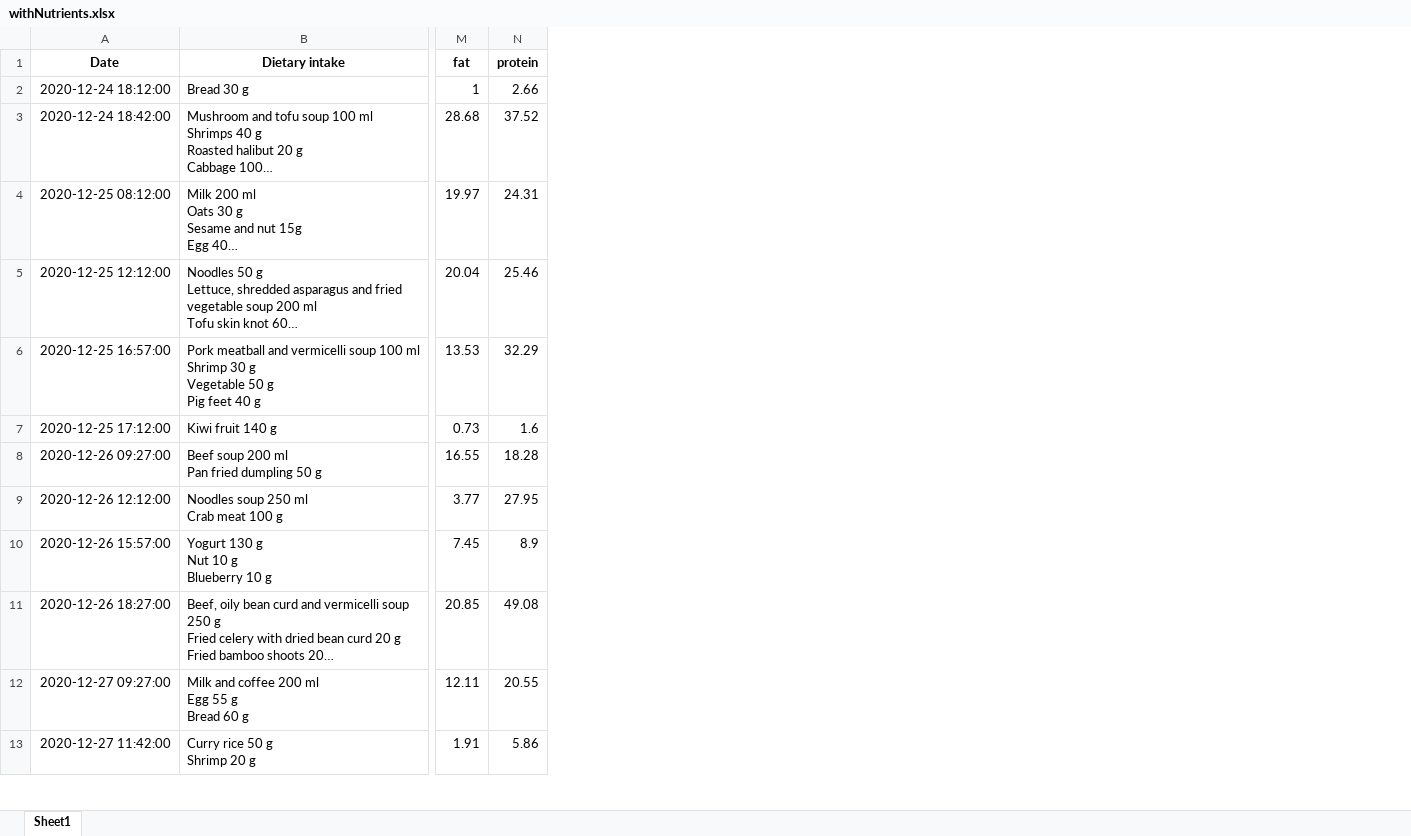
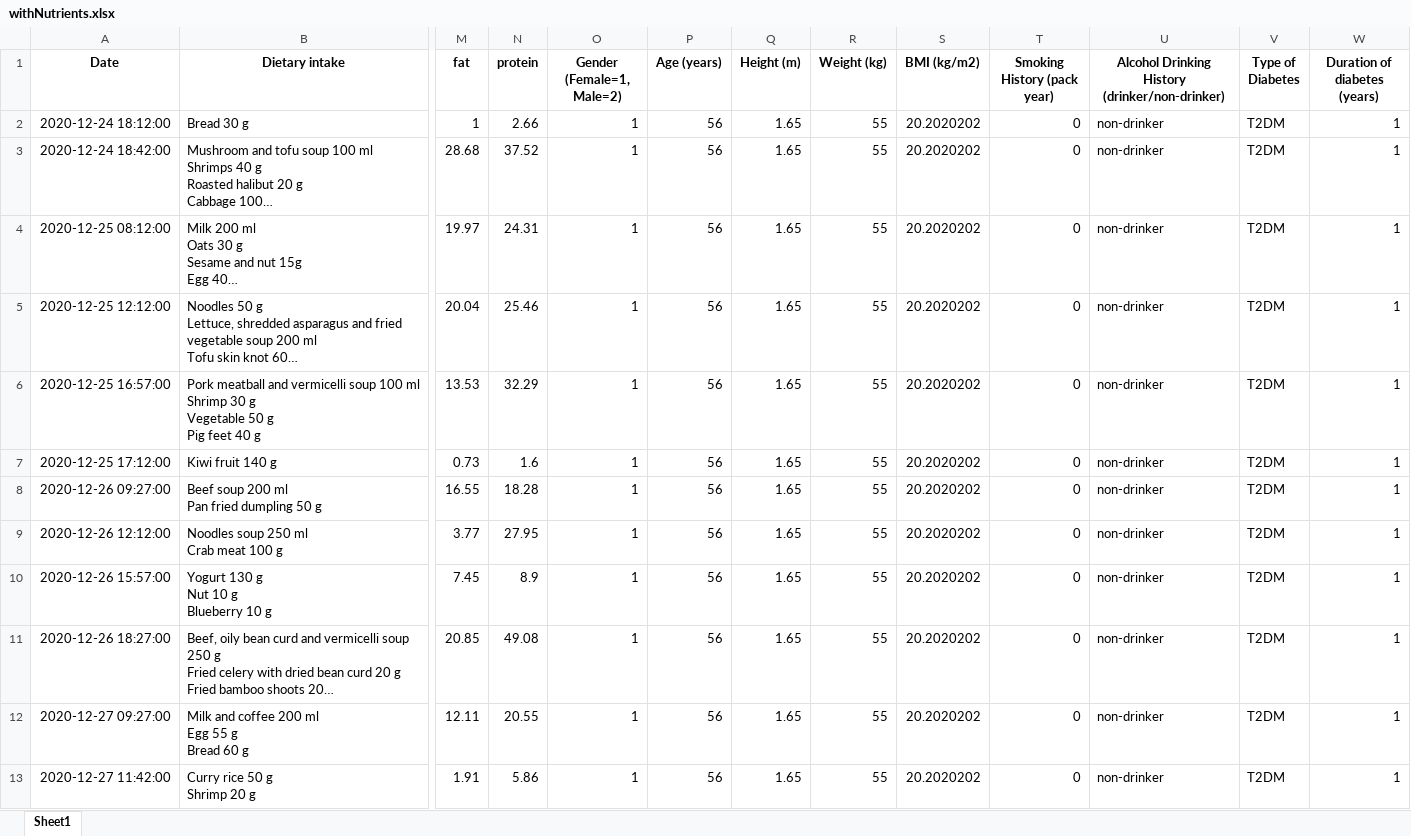
Before and after one commit to Thushara-Piyasekara/Diabuddies_SDGP, an Excel workbook: Data Cleaning/nutritionixAPI/withNutrients.xlsx, sheet Sheet1, drawn as a sheet; only a part is shown, gaps mark what is left out; long unchanged cells end in …; values as stored, in another font and other column widths than the file's, no borders; the diff names each change by its address in the sheet, - before the commit and + after, or states it on an @@ line.

Commit message:
Added user data to withNutrients.xlsx

```diff
--- a/Data Cleaning/nutritionixAPI/withNutrients.xlsx (sheet Sheet1)
+++ b/Data Cleaning/nutritionixAPI/withNutrients.xlsx (sheet Sheet1)
+column O (Gender (Female=1, Male=2)), rows 2-13: all 1
+column P (Age (years)), rows 2-13: all 56
+column Q (Height (m)), rows 2-13: all 1.65
+column R (Weight (kg)), rows 2-13: all 55
+column S (BMI (kg/m2)), rows 2-13: all 20.2020202
+column T (Smoking History (pack year)), rows 2-13: all 0
+column U, rows 1-13: Alcohol Drinking History (drinker/non-drinker) | non-drinker | non-drinker | non-drinker | non-drinker | non-drinker | non-drinker | non-drinker | non-drinker | non-drinker | non-drinker | non-drinker | non-drinker
+column V (Type of Diabetes), rows 2-13: all T2DM
+column W (Duration of diabetes (years)), rows 2-13: all 1
```
Also changed, not shown: Model Test/data.xlsx, 7 other files.
